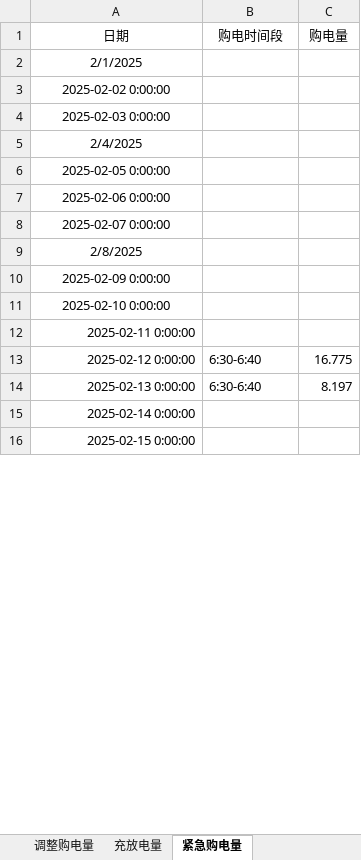
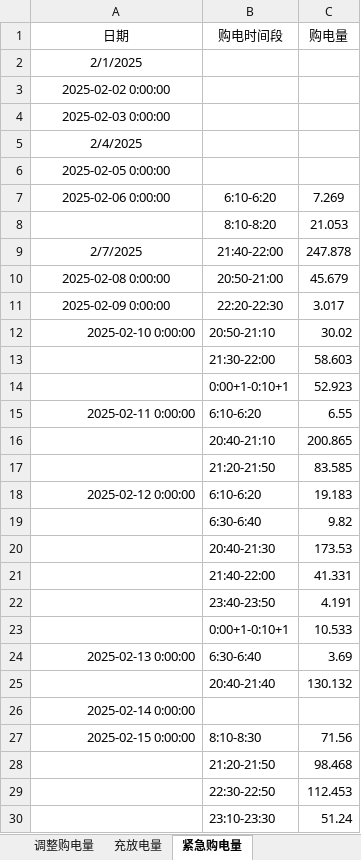
Before and after one commit to ninoslavstojnovic-cmd/math-modeling-sonnet5.5, an Excel workbook: results/C/result3.xlsx, sheet 紧急购电量, drawn as a sheet; only a part is shown; values as stored, in another font and other column widths than the file's, no borders; removed rows and columns are numbered as before the commit, all else as after; the diff covers the shown part only; the diff names each change by its address in the sheet, - before the commit and + after, or states it on an @@ line.

```diff
--- a/results/C/result3.xlsx (sheet 紧急购电量)
+++ b/results/C/result3.xlsx (sheet 紧急购电量)
-B7 (购电时间段): (empty)
+B7 (购电时间段): 6:10-6:20
-C7 (购电量): (empty)
+C7 (购电量): 7.269
-row 8: 2025-02-07 0:00:00
-row 9: 2/8/2025
+row 8:  | 8:10-8:20 | 21.053
+row 9: 2/7/2025 | 21:40-22:00 | 247.878
+row 10: 2025-02-08 0:00:00 | 20:50-21:00 | 45.679
-B11 (购电时间段): (empty)
+B11 (购电时间段): 22:20-22:30
-C11 (购电量): (empty)
+C11 (购电量): 3.017
-A12 alignment: center
+A12 alignment: right
-B12 (购电时间段): (empty)
+B12 (购电时间段): 20:50-21:10
-C12 (购电量): (empty)
+C12 (购电量): 30.02
+row 13:  | 21:30-22:00 | 58.603
+row 14:  | 0:00+1-0:10+1 | 52.923
-B15 (购电时间段): (empty)
+B15 (购电时间段): 6:10-6:20
-C15 (购电量): (empty)
+C15 (购电量): 6.55
+row 16:  | 20:40-21:10 | 200.865
+row 17:  | 21:20-21:50 | 83.585
-B18 (购电时间段): 6:30-6:40
+B18 (购电时间段): 6:10-6:20
-C18 (购电量): 16.775
+C18 (购电量): 19.183
+row 19:  | 6:30-6:40 | 9.82
+row 20:  | 20:40-21:30 | 173.53
+row 21:  | 21:40-22:00 | 41.331
+row 22:  | 23:40-23:50 | 4.191
+row 23:  | 0:00+1-0:10+1 | 10.533
-C24 (购电量): 8.197
+C24 (购电量): 3.69
+row 25:  | 20:40-21:40 | 130.132
-B27 (购电时间段): (empty)
+B27 (购电时间段): 8:10-8:30
-C27 (购电量): (empty)
+C27 (购电量): 71.56
+row 28:  | 21:20-21:50 | 98.468
+row 29:  | 22:30-22:50 | 112.453
+row 30:  | 23:10-23:30 | 51.24
```
Also changed, not shown: 214 added rows, 121 removed rows and 357 edited cells elsewhere in this sheet, sheet 计划购电量, sheet 调整购电量, sheet 充放电量, results/C/result1.xlsx, results/C/result2.xlsx, 29 other files.
